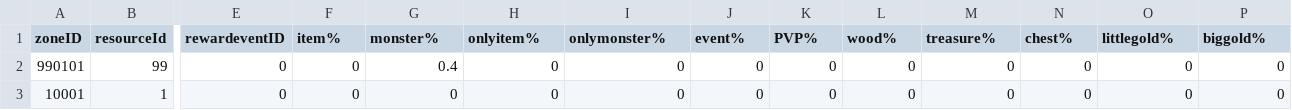
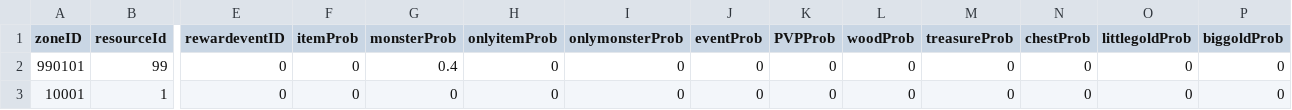
Before and after one commit to henyouqian/cdgm, a CSV file: data/maps.csv, drawn as a sheet; only a part is shown, gaps mark what is left out; the diff names each change by its address in the sheet, - before the commit and + after, or states it on an @@ line.

```diff
--- a/data/maps.csv
+++ b/data/maps.csv
-F1: item%
+F1: itemProb
-G1: monster%
+G1: monsterProb
-H1: onlyitem%
+H1: onlyitemProb
-I1: onlymonster%
+I1: onlymonsterProb
-J1: event%
+J1: eventProb
-K1: PVP%
+K1: PVPProb
-L1: wood%
+L1: woodProb
-M1: treasure%
+M1: treasureProb
-N1: chest%
+N1: chestProb
-O1: littlegold%
+O1: littlegoldProb
-P1: biggold%
+P1: biggoldProb
```
Also changed, not shown: 5 other files.
